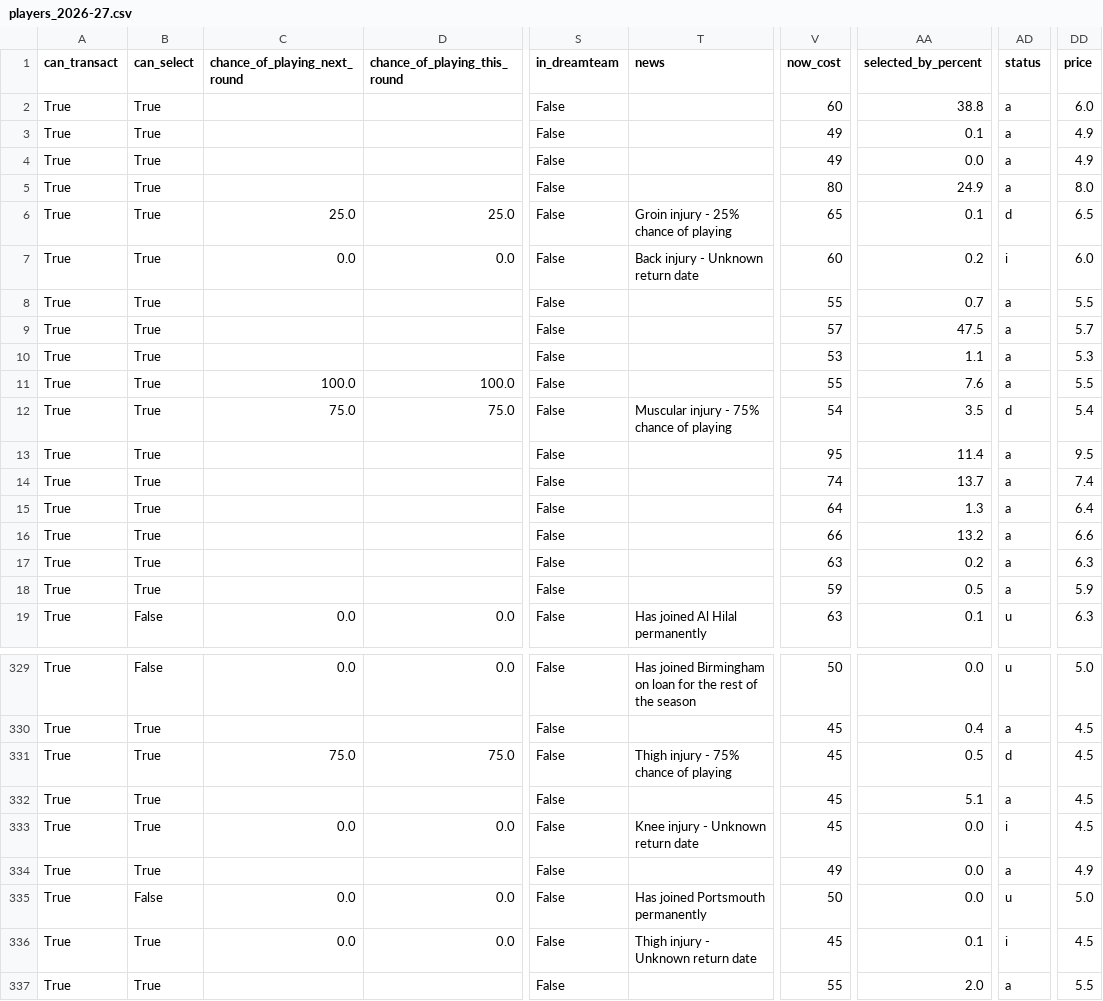
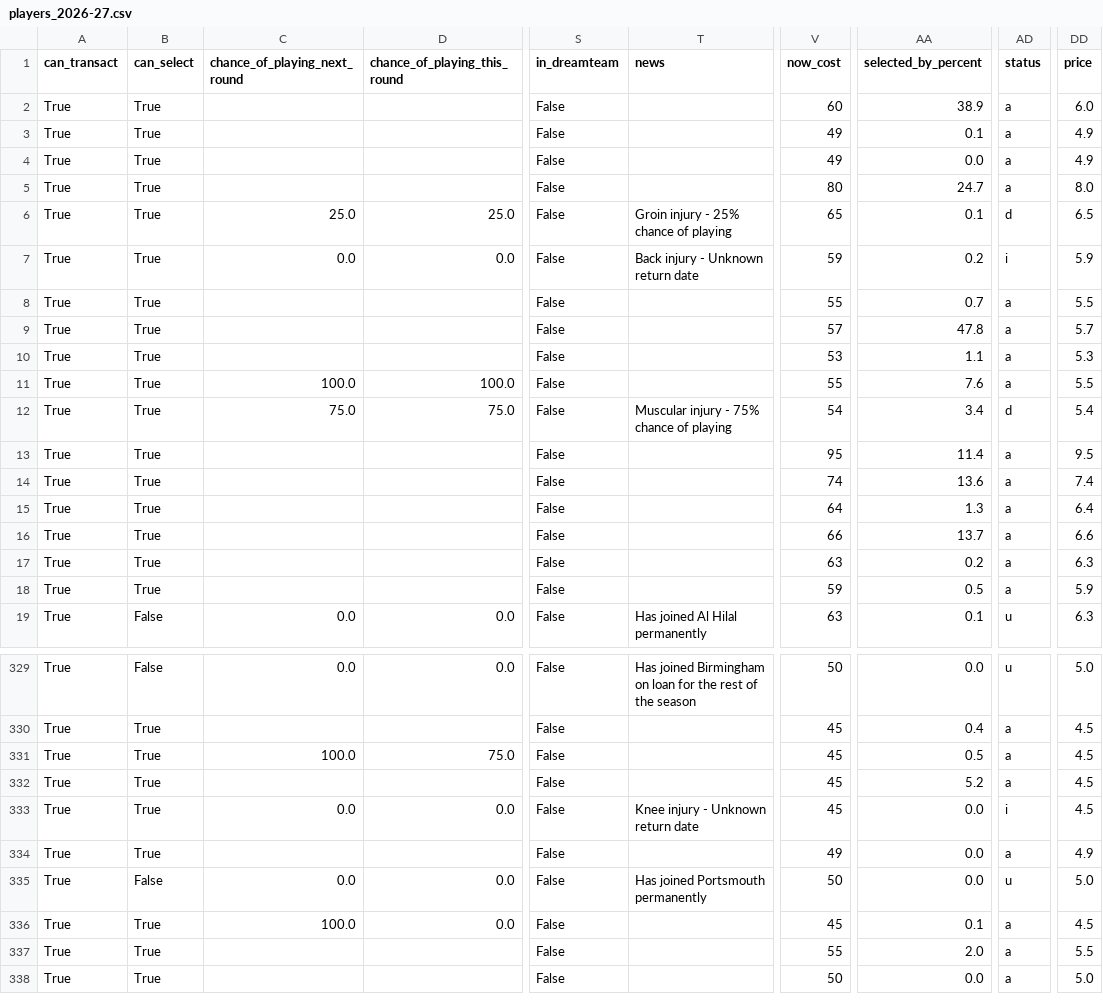
Before and after one commit to villajono/fpl-2026-27, a CSV file: data/raw/players_2026-27.csv, drawn as a sheet; only a part is shown, gaps mark what is left out; the shorter side is filled out with more unchanged rows; the diff covers the shown part only; the diff names each change by its address in the sheet, - before the commit and + after, or states it on an @@ line.

```diff
--- a/data/raw/players_2026-27.csv
+++ b/data/raw/players_2026-27.csv
-AA2 (selected_by_percent): 38.8
+AA2 (selected_by_percent): 38.9
-AA5 (selected_by_percent): 24.9
+AA5 (selected_by_percent): 24.7
-V7 (now_cost): 60
+V7 (now_cost): 59
-DD7 (price): 6.0
+DD7 (price): 5.9
-AA9 (selected_by_percent): 47.5
+AA9 (selected_by_percent): 47.8
-AA12 (selected_by_percent): 3.5
+AA12 (selected_by_percent): 3.4
-AA14 (selected_by_percent): 13.7
+AA14 (selected_by_percent): 13.6
-AA16 (selected_by_percent): 13.2
+AA16 (selected_by_percent): 13.7
-C331 (chance_of_playing_next_round): 75.0
+C331 (chance_of_playing_next_round): 100.0
-T331 (news): Thigh injury - 75% chance of playing
+T331 (news): (empty)
-AD331 (status): d
+AD331 (status): a
-AA332 (selected_by_percent): 5.1
+AA332 (selected_by_percent): 5.2
-C336 (chance_of_playing_next_round): 0.0
+C336 (chance_of_playing_next_round): 100.0
-T336 (news): Thigh injury - Unknown return date
+T336 (news): (empty)
-AD336 (status): i
+AD336 (status): a
```
Also changed, not shown: 103 edited cells elsewhere in this file, 3 other files.
